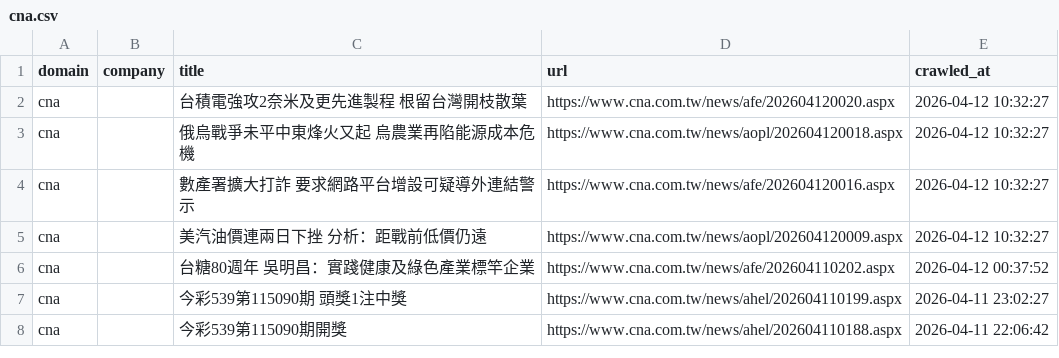
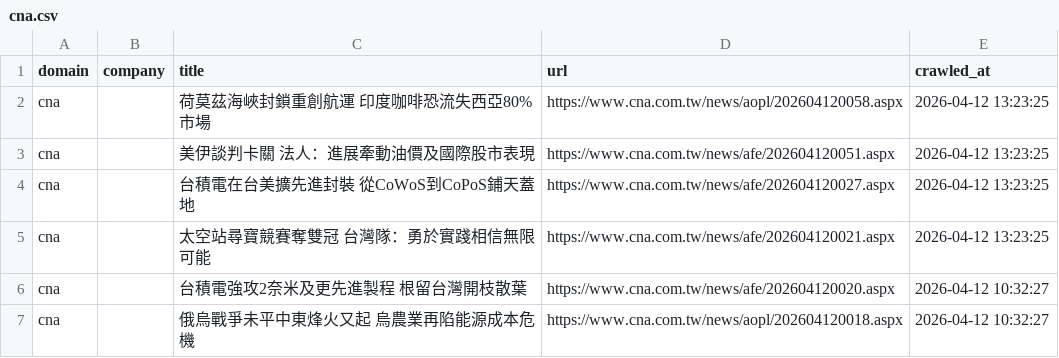
Before and after one commit to levelupup/news_crawler, a CSV file: data/cna.csv, drawn as a sheet; only a part is shown; the shorter side is filled out with more unchanged rows.

```diff
--- a/data/cna.csv
+++ b/data/cna.csv
@@ -1,2 +1,6 @@
 domain,company,title,url,crawled_at
+cna,,荷莫茲海峽封鎖重創航運 印度咖啡恐流失西亞80%市場,https://www.cna.com.tw/news/aopl/202604120058.aspx,2026-04-12 13:23:25
+cna,,美伊談判卡關　法人：進展牽動油價及國際股市表現,https://www.cna.com.tw/news/afe/202604120051.aspx,2026-04-12 13:23:25
+cna,,台積電在台美擴先進封裝　從CoWoS到CoPoS鋪天蓋地,https://www.cna.com.tw/news/afe/202604120027.aspx,2026-04-12 13:23:25
+cna,,太空站尋寶競賽奪雙冠　台灣隊：勇於實踐相信無限可能,https://www.cna.com.tw/news/afe/202604120021.aspx,2026-04-12 13:23:25
 cna,,台積電強攻2奈米及更先進製程　根留台灣開枝散葉,https://www.cna.com.tw/news/afe/202604120020.aspx,2026-04-12 10:32:27
```
Also changed, not shown: data/economictimes.csv, data/ifeng.csv, 18 other files.
